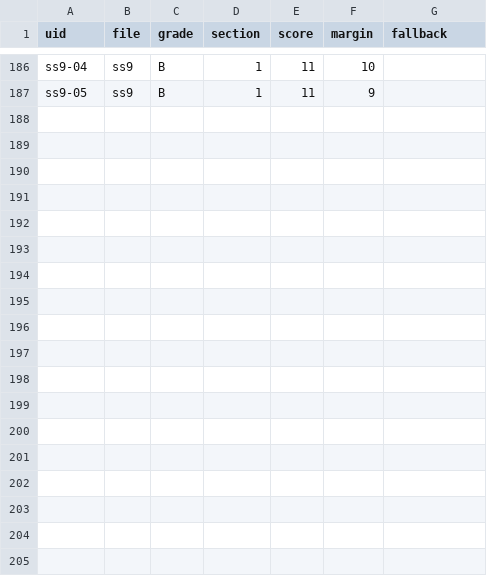
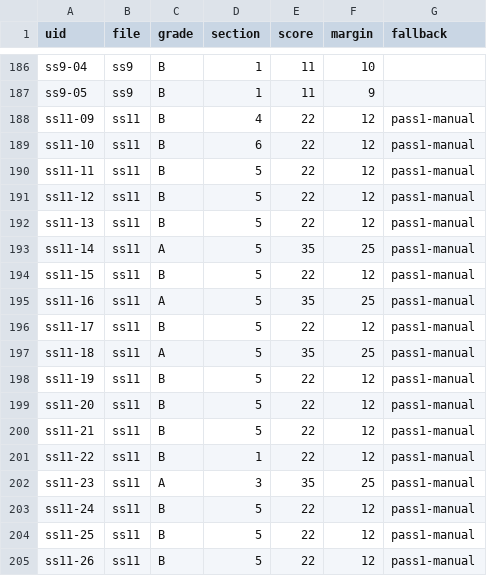
Before and after one commit to prx0r/shiva-sutras, a TSV file: excavations/SPINE_ASSIGN.tsv, drawn as a sheet; only a part is shown, gaps mark what is left out; the diff names each change by its address in the sheet, - before the commit and + after, or states it on an @@ line.

```diff
--- a/excavations/SPINE_ASSIGN.tsv
+++ b/excavations/SPINE_ASSIGN.tsv
+row 188: ss11-09 | ss11 | B | 4 | 22 | 12 | pass1-manual
+row 189: ss11-10 | ss11 | B | 6 | 22 | 12 | pass1-manual
+row 190: ss11-11 | ss11 | B | 5 | 22 | 12 | pass1-manual
+row 191: ss11-12 | ss11 | B | 5 | 22 | 12 | pass1-manual
+row 192: ss11-13 | ss11 | B | 5 | 22 | 12 | pass1-manual
+row 193: ss11-14 | ss11 | A | 5 | 35 | 25 | pass1-manual
+row 194: ss11-15 | ss11 | B | 5 | 22 | 12 | pass1-manual
+row 195: ss11-16 | ss11 | A | 5 | 35 | 25 | pass1-manual
+row 196: ss11-17 | ss11 | B | 5 | 22 | 12 | pass1-manual
+row 197: ss11-18 | ss11 | A | 5 | 35 | 25 | pass1-manual
+row 198: ss11-19 | ss11 | B | 5 | 22 | 12 | pass1-manual
+row 199: ss11-20 | ss11 | B | 5 | 22 | 12 | pass1-manual
+row 200: ss11-21 | ss11 | B | 5 | 22 | 12 | pass1-manual
+row 201: ss11-22 | ss11 | B | 1 | 22 | 12 | pass1-manual
+row 202: ss11-23 | ss11 | A | 3 | 35 | 25 | pass1-manual
+row 203: ss11-24 | ss11 | B | 5 | 22 | 12 | pass1-manual
+row 204: ss11-25 | ss11 | B | 5 | 22 | 12 | pass1-manual
+row 205: ss11-26 | ss11 | B | 5 | 22 | 12 | pass1-manual
```
Also changed, not shown: 9 other files.
